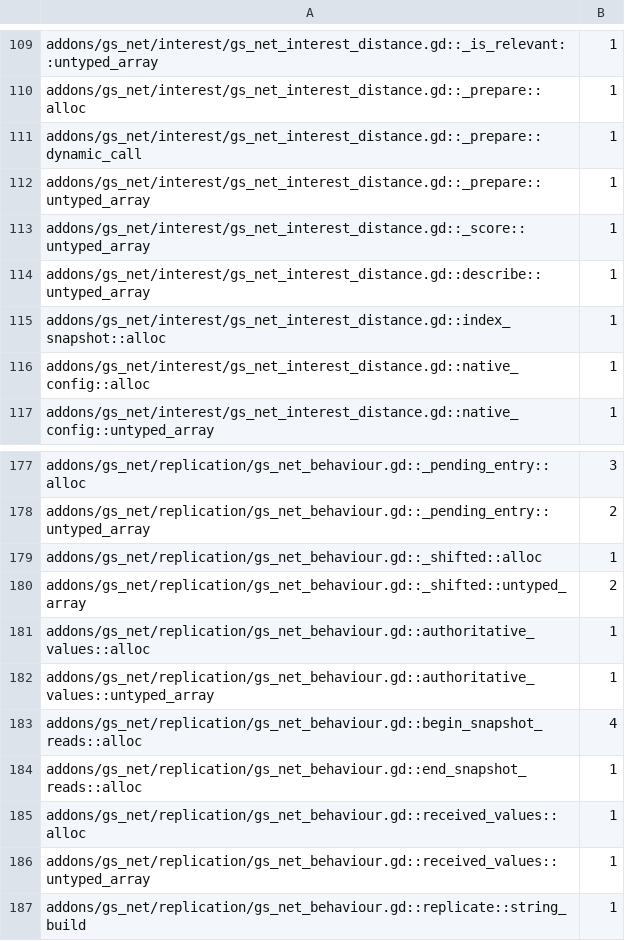
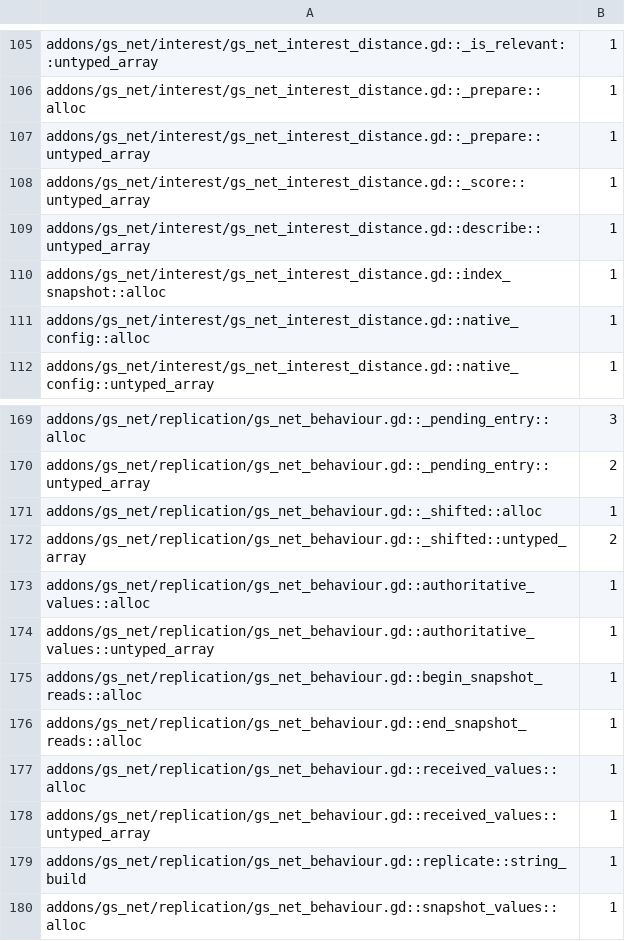
Before and after one commit to gamespice-platform/net, a TSV file: ci/efficiency/gd-perf.tsv, drawn as a sheet; only a part is shown, gaps mark what is left out; the shorter side is filled out with more unchanged rows; the diff covers the shown part only.

```diff
--- a/ci/efficiency/gd-perf.tsv
+++ b/ci/efficiency/gd-perf.tsv
@@ -110,3 +106,2 @@ addons/gs_net/interest/gs_net_interest_distance.gd::_is_relevant::untyped_array
 addons/gs_net/interest/gs_net_interest_distance.gd::_prepare::alloc	1
-addons/gs_net/interest/gs_net_interest_distance.gd::_prepare::dynamic_call	1
 addons/gs_net/interest/gs_net_interest_distance.gd::_prepare::untyped_array	1
@@ -182,3 +174,3 @@ addons/gs_net/replication/gs_net_behaviour.gd::authoritative_values::alloc	1
 addons/gs_net/replication/gs_net_behaviour.gd::authoritative_values::untyped_array	1
-addons/gs_net/replication/gs_net_behaviour.gd::begin_snapshot_reads::alloc	4
+addons/gs_net/replication/gs_net_behaviour.gd::begin_snapshot_reads::alloc	1
 addons/gs_net/replication/gs_net_behaviour.gd::end_snapshot_reads::alloc	1
```
Also changed, not shown: 11 removed rows and 4 edited cells elsewhere in this file, 7 other files.
